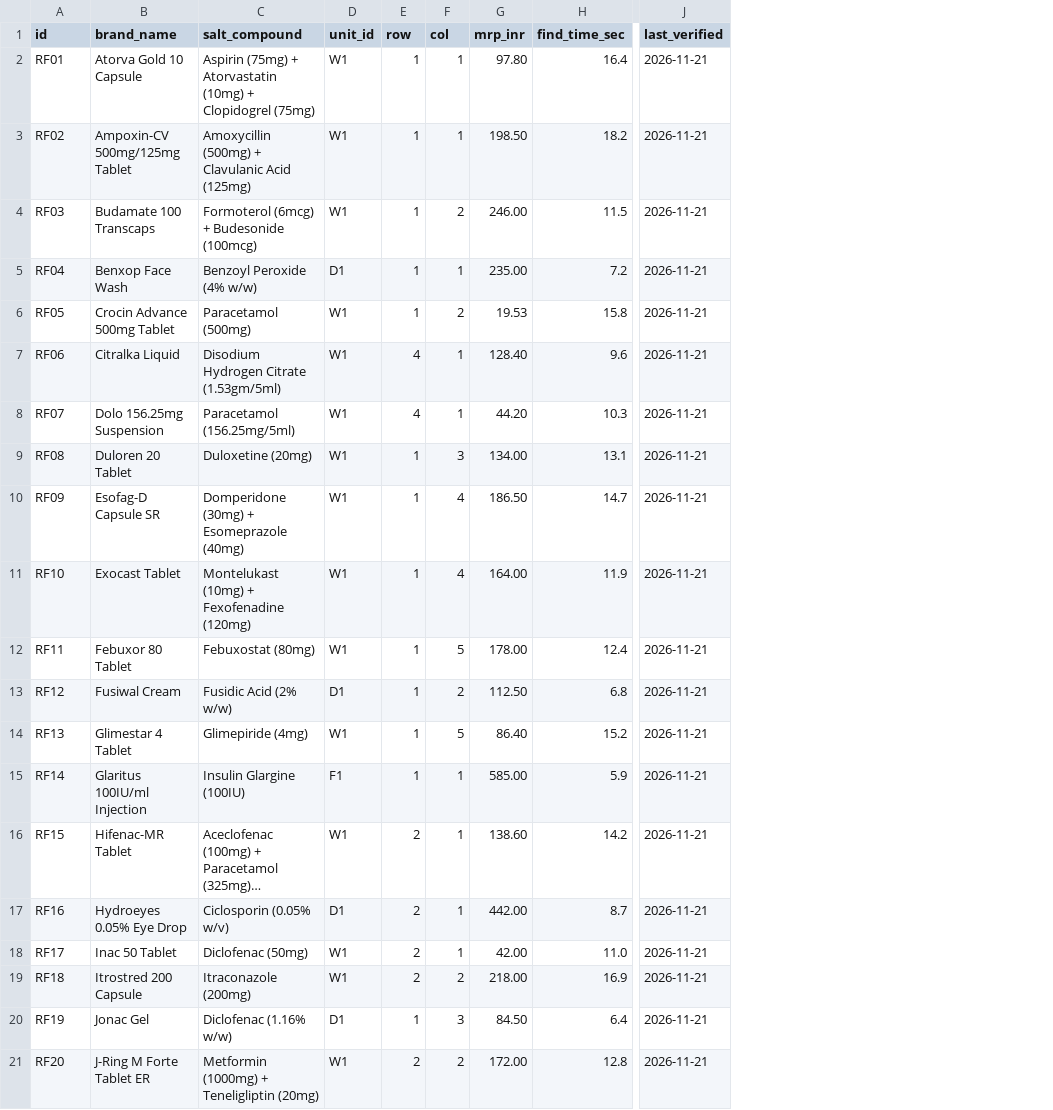
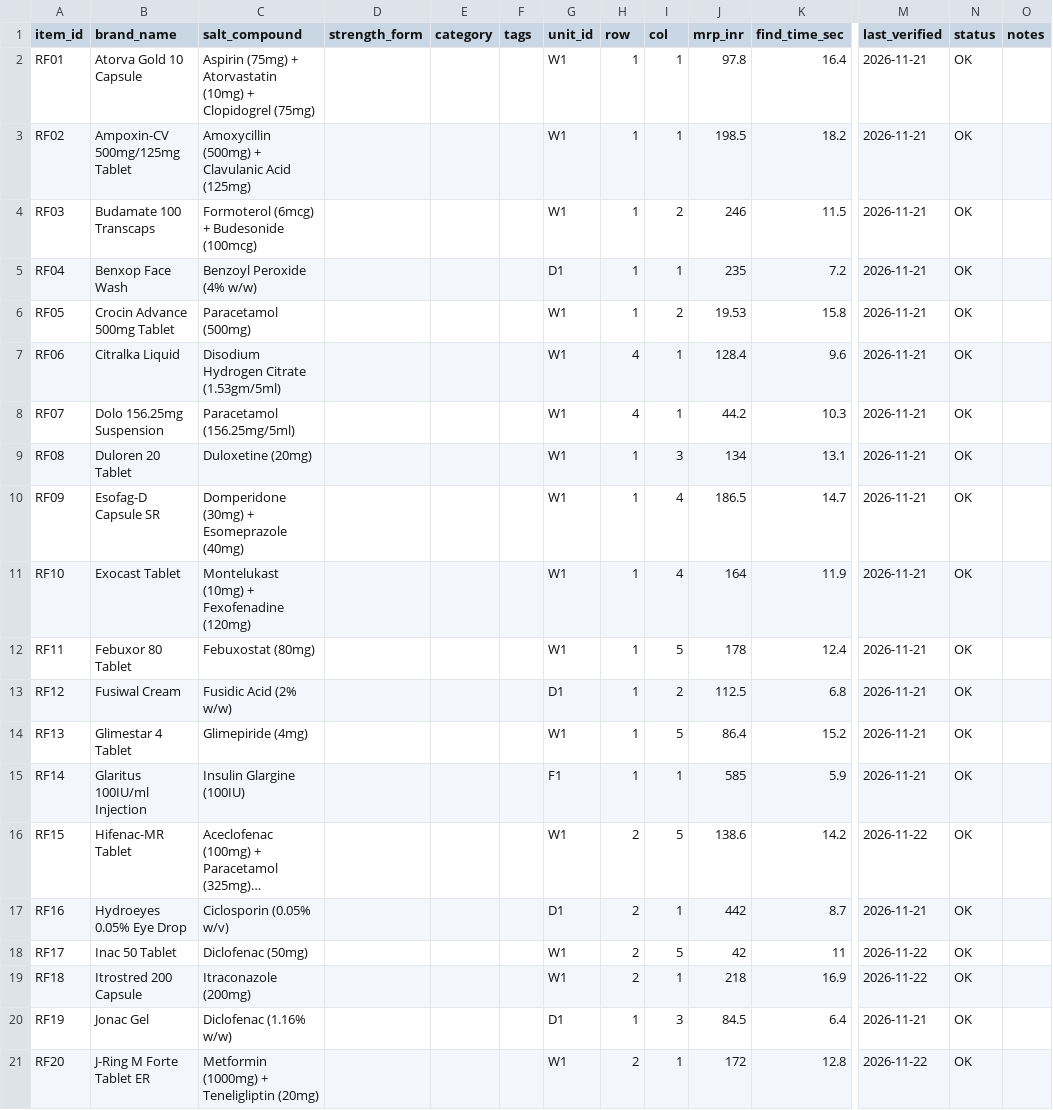
Before and after one commit to Raafid-Shah/RackFlow, a CSV file: data/data.csv, drawn as a sheet; only a part is shown, gaps mark what is left out; long unchanged cells end in …; addresses are those after the commit; the diff covers the shown part only; the diff names each change by its address in the sheet, - before the commit and + after, or states it on an @@ line.

```diff
--- a/data/data.csv
+++ b/data/data.csv
+column D (strength_form), empty
+column E (category), empty
+column F (tags), empty
+column N (status), rows 2-21: all OK
+column O (notes), empty
-A1: id
+A1: item_id
-J2 (mrp_inr): 97.80
+J2 (mrp_inr): 97.8
-J3 (mrp_inr): 198.50
+J3 (mrp_inr): 198.5
-J4 (mrp_inr): 246.00
+J4 (mrp_inr): 246
-J5 (mrp_inr): 235.00
+J5 (mrp_inr): 235
-J7 (mrp_inr): 128.40
+J7 (mrp_inr): 128.4
-J8 (mrp_inr): 44.20
+J8 (mrp_inr): 44.2
-J9 (mrp_inr): 134.00
+J9 (mrp_inr): 134
-J10 (mrp_inr): 186.50
+J10 (mrp_inr): 186.5
-J11 (mrp_inr): 164.00
+J11 (mrp_inr): 164
-J12 (mrp_inr): 178.00
+J12 (mrp_inr): 178
-J13 (mrp_inr): 112.50
+J13 (mrp_inr): 112.5
-J14 (mrp_inr): 86.40
+J14 (mrp_inr): 86.4
-J15 (mrp_inr): 585.00
+J15 (mrp_inr): 585
-I16 (col): 1
+I16 (col): 5
-J16 (mrp_inr): 138.60
+J16 (mrp_inr): 138.6
-M16 (last_verified): 2026-11-21
+M16 (last_verified): 2026-11-22
-J17 (mrp_inr): 442.00
+J17 (mrp_inr): 442
-I18 (col): 1
+I18 (col): 5
-J18 (mrp_inr): 42.00
+J18 (mrp_inr): 42
-K18 (find_time_sec): 11.0
+K18 (find_time_sec): 11
-M18:M19 (last_verified): 2026-11-21
+M18:M19 (last_verified): 2026-11-22
-I19 (col): 2
+I19 (col): 1
-J19 (mrp_inr): 218.00
+J19 (mrp_inr): 218
-J20 (mrp_inr): 84.50
+J20 (mrp_inr): 84.5
-I21 (col): 2
+I21 (col): 1
-J21 (mrp_inr): 172.00
+J21 (mrp_inr): 172
-M21 (last_verified): 2026-11-21
+M21 (last_verified): 2026-11-22
```
Also changed, not shown: 69 edited cells elsewhere in this file, 14 other files.
